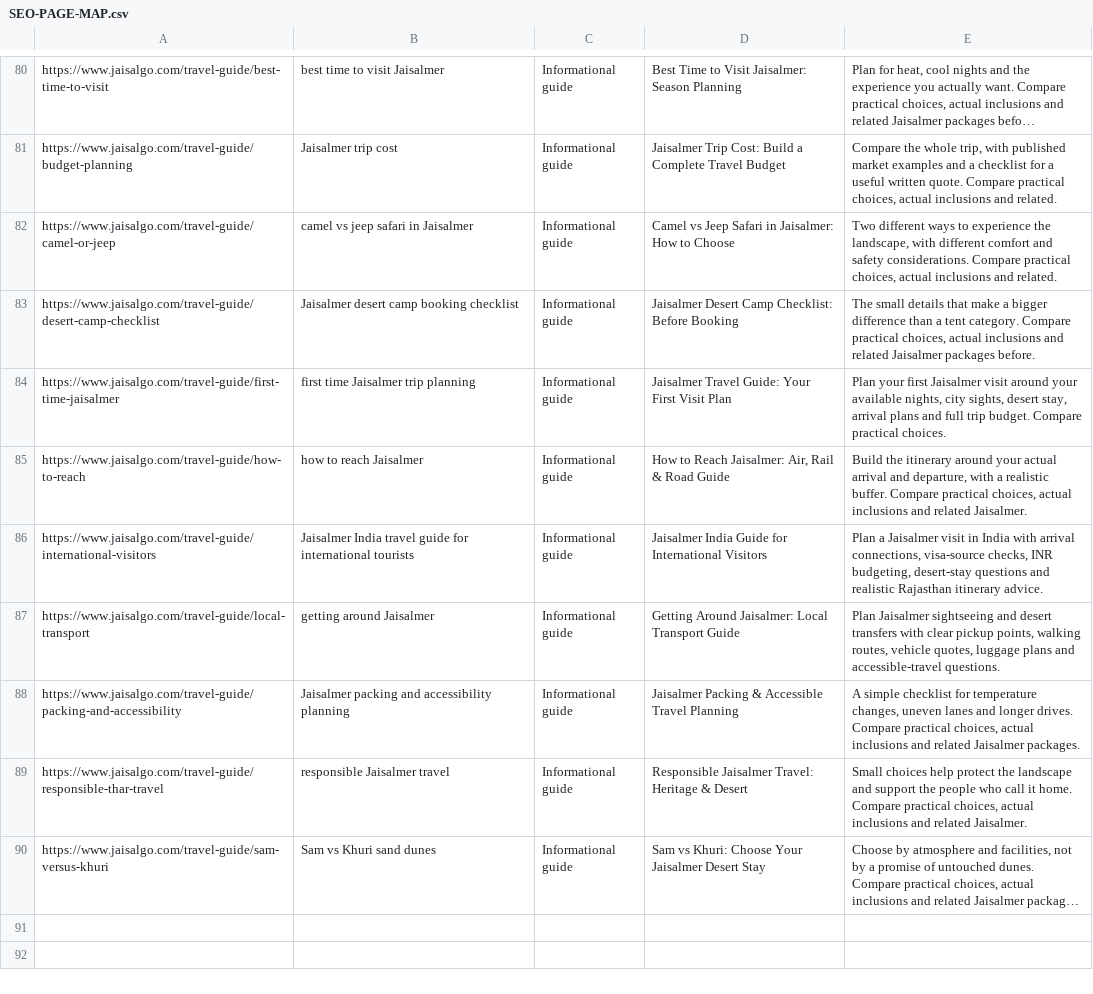
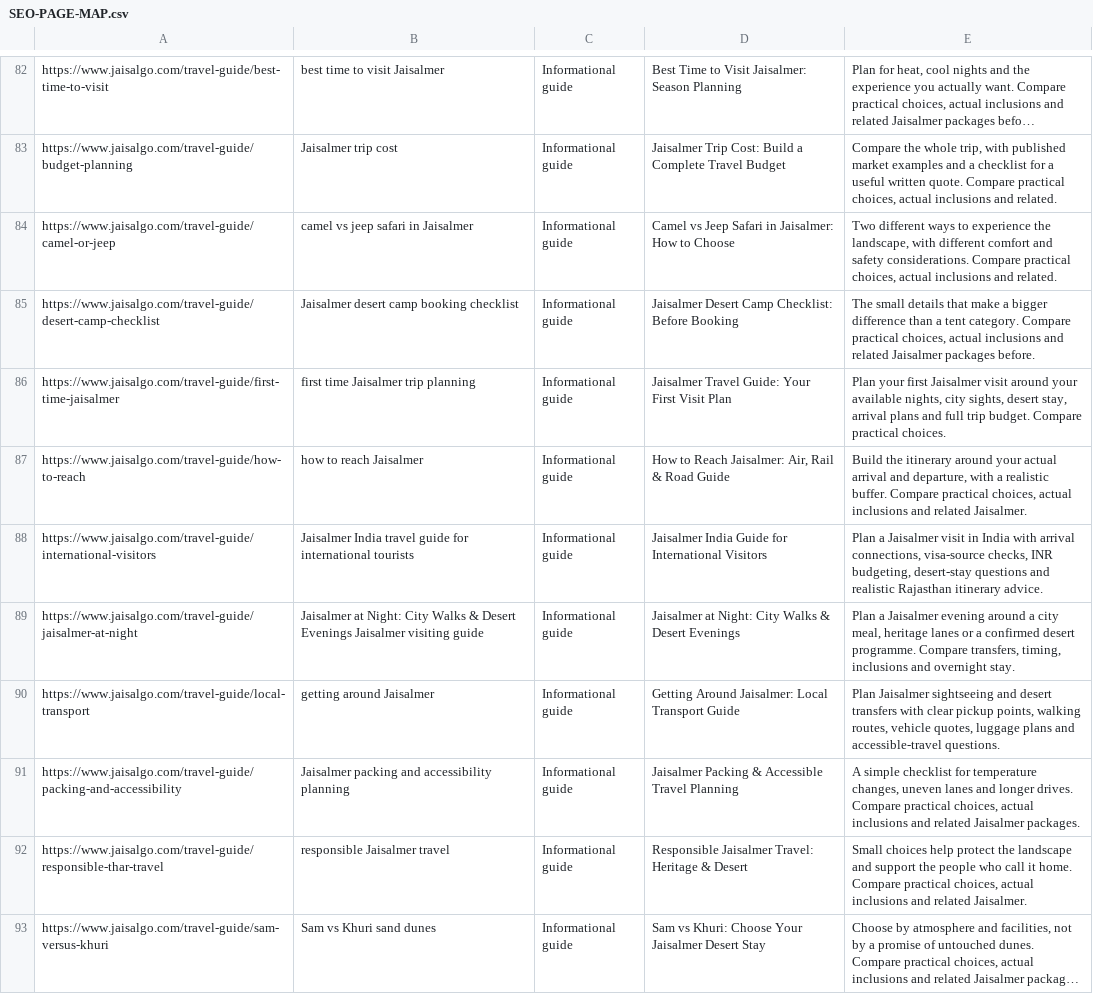
Before and after one commit to gojaisalgo-cloud/jaisalgoFE, a CSV file: docs/SEO-PAGE-MAP.csv, drawn as a sheet; only a part is shown, gaps mark what is left out; long unchanged cells end in …; the diff covers the shown part only; the diff names each change by its address in the sheet, - before the commit and + after, or states it on an @@ line.

```diff
--- a/docs/SEO-PAGE-MAP.csv
+++ b/docs/SEO-PAGE-MAP.csv
+row 89: https://www.jaisalgo.com/travel-guide/jaisalmer-at-night | Jaisalmer at Night: City Walks & Desert Evenings Jaisalmer visiting guide | Informational guide | Jaisalmer at Night: City Walks & Desert Evenings | Plan a Jaisalmer evening around a city meal, heritage lanes or a confirmed desert programme. Compare transfers, timing, inclusions and overnight stay.
```
Also changed, not shown: 3 added rows elsewhere in this file, docs/PAN-INDIA-KEYWORDS.csv, 39 other files.
